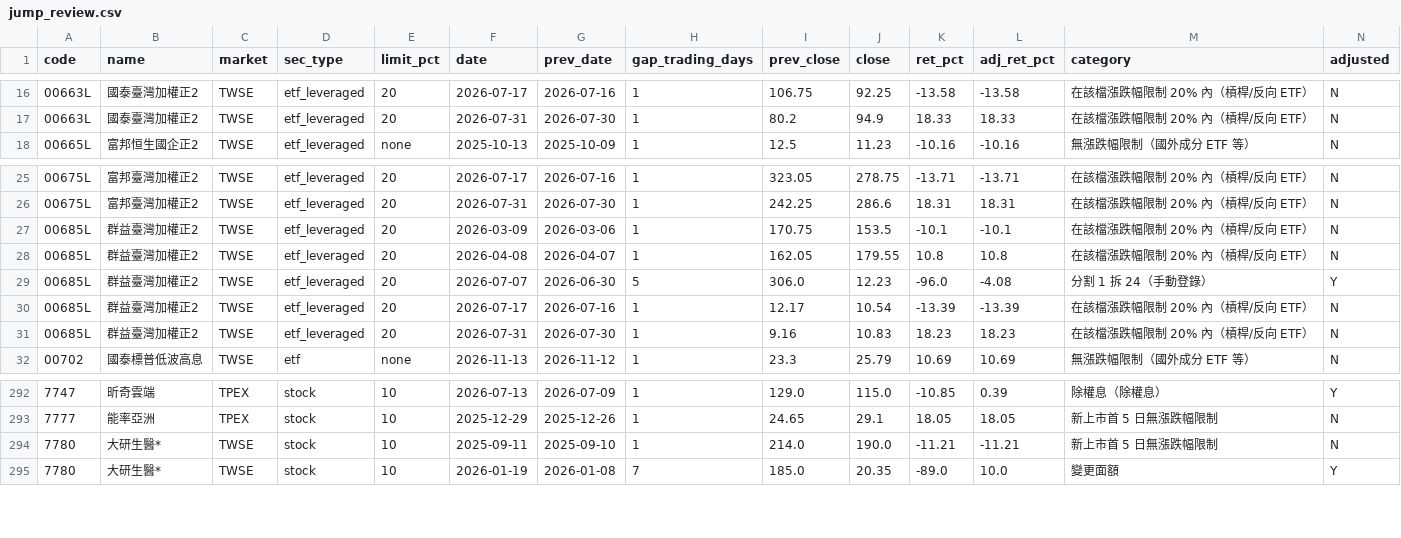
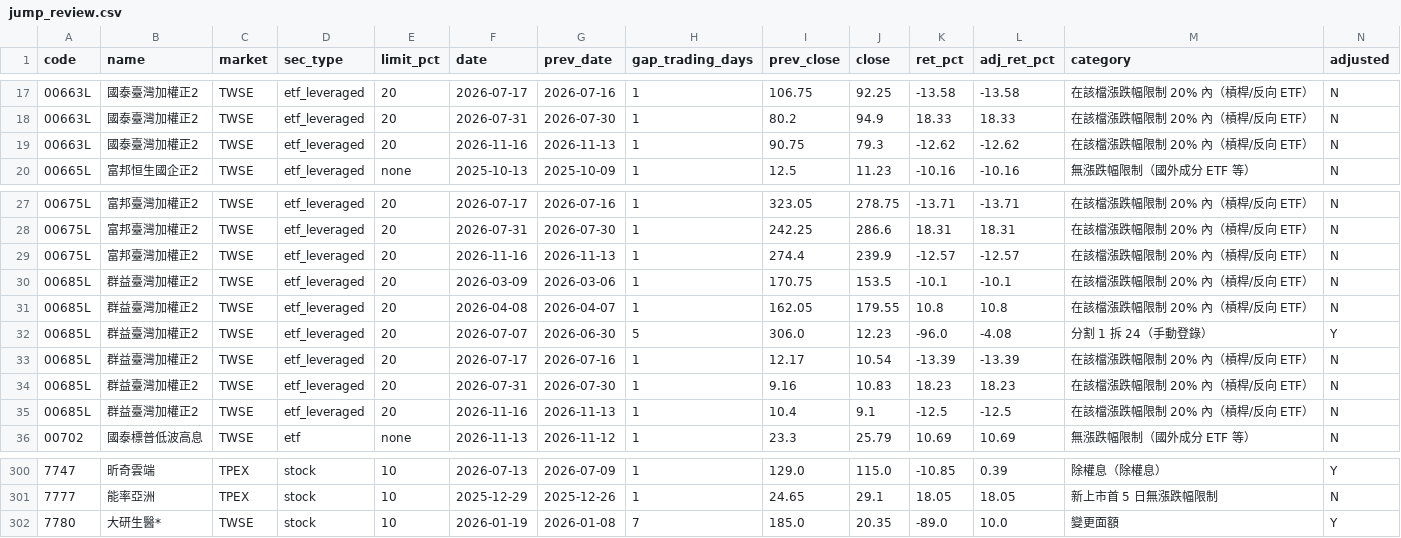
Before and after one commit to u6x06a/-tw-watchlist-data, a CSV file: data/jump_review.csv, drawn as a sheet; only a part is shown, gaps mark what is left out; removed rows and columns are numbered as before the commit, all else as after; rows hold the shown columns only; the diff covers the shown part only; the diff names each change by its address in the sheet, - before the commit and + after, or states it on an @@ line.

```diff
--- a/data/jump_review.csv
+++ b/data/jump_review.csv
+row 19: 00663L | 國泰臺灣加權正2 | TWSE | etf_leveraged | 20 | 2026-11-16 | 2026-11-13 | 1 | 90.75 | 79.3 | -12.62 | -12.62 | 在該檔漲跌幅限制 20% 內（槓桿/反向 ETF） | N
+row 29: 00675L | 富邦臺灣加權正2 | TWSE | etf_leveraged | 20 | 2026-11-16 | 2026-11-13 | 1 | 274.4 | 239.9 | -12.57 | -12.57 | 在該檔漲跌幅限制 20% 內（槓桿/反向 ETF） | N
+row 35: 00685L | 群益臺灣加權正2 | TWSE | etf_leveraged | 20 | 2026-11-16 | 2026-11-13 | 1 | 10.4 | 9.1 | -12.5 | -12.5 | 在該檔漲跌幅限制 20% 內（槓桿/反向 ETF） | N
-row 294: 7780 | 大研生醫* | TWSE | stock | 10 | 2025-09-11 | 2025-09-10 | 1 | 214.0 | 190.0 | -11.21 | -11.21 | 新上市首 5 日無漲跌幅限制 | N
```
Also changed, not shown: 5 added rows elsewhere in this file, data/adj_factors.csv, data/prices_adj.csv, 14 other files.
